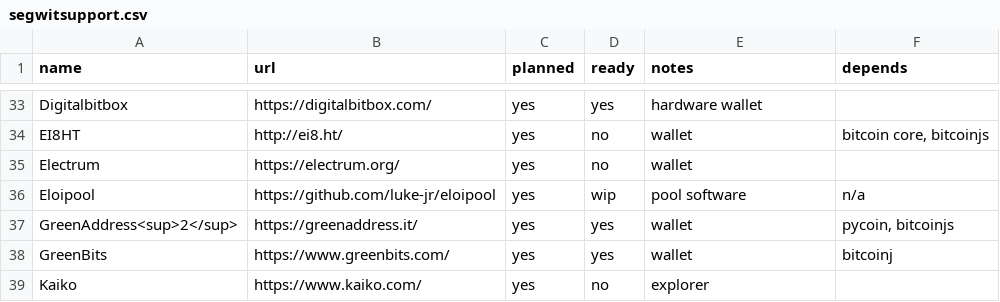
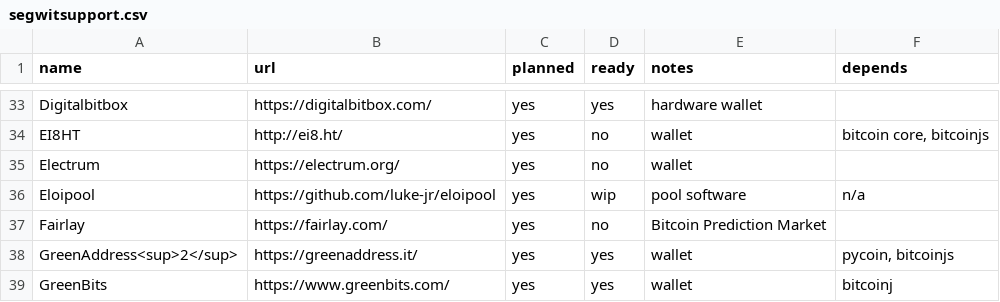
Before and after one commit to bitcoin-core/bitcoincore.org, a CSV file: _data/segwitsupport.csv, drawn as a sheet; only a part is shown, gaps mark what is left out; the shorter side is filled out with more unchanged rows; the diff names each change by its address in the sheet, - before the commit and + after, or states it on an @@ line.

Commit message:
Update segwitsupport.csv

```diff
--- a/_data/segwitsupport.csv
+++ b/_data/segwitsupport.csv
+row 37: Fairlay | https://fairlay.com/ | yes | no | Bitcoin Prediction Market
```
